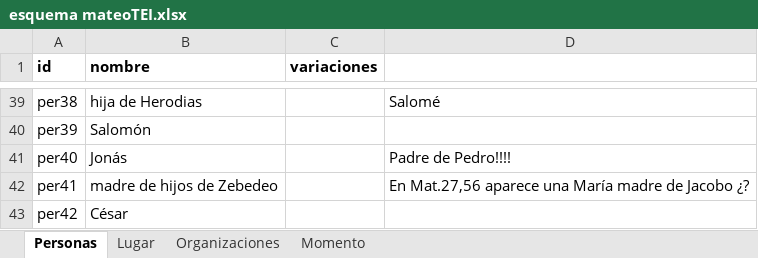
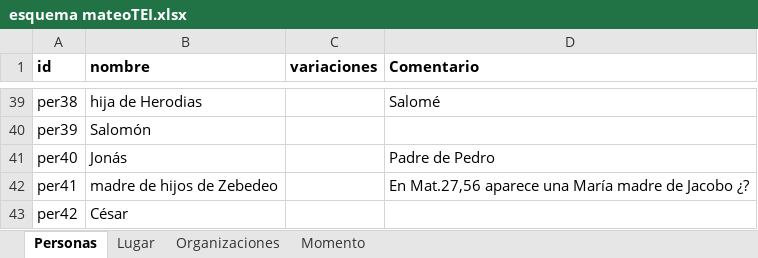
Before and after one commit to morethanbooks/XML-TEI-Bible, an Excel workbook: esquema mateoTEI.xlsx, sheet Personas, drawn as a sheet; only a part is shown, gaps mark what is left out; values as stored, in another font and other column widths than the file's, no borders; the diff names each change by its address in the sheet, - before the commit and + after, or states it on an @@ line.

```diff
--- a/esquema mateoTEI.xlsx (sheet Personas)
+++ b/esquema mateoTEI.xlsx (sheet Personas)
-D1: (empty)
+D1: Comentario
-D41 (Comentario): Padre de Pedro!!!!
+D41 (Comentario): Padre de Pedro
```
Also changed, not shown: 11 other files.
